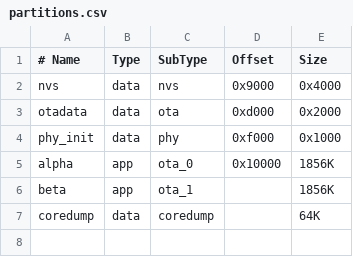
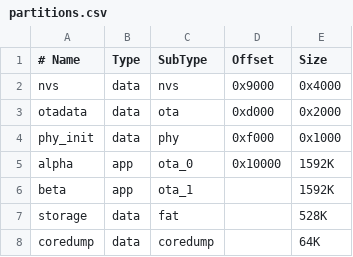
Before and after one commit to 256dpi/naos, a CSV file: tree/partitions.csv, drawn as a sheet.

Commit message:
added storage partition to default table

```diff
--- a/tree/partitions.csv
+++ b/tree/partitions.csv
@@ -4,4 +4,5 @@ otadata,  data, ota,      0xd000,  0x2000
 phy_init, data, phy,      0xf000,  0x1000
-alpha,    app,  ota_0,    0x10000, 1856K
-beta,     app,  ota_1,    ,        1856K
+alpha,    app,  ota_0,    0x10000, 1592K
+beta,     app,  ota_1,    ,        1592K
+storage,  data, fat,      ,        528K
 coredump, data, coredump, ,        64K
```
